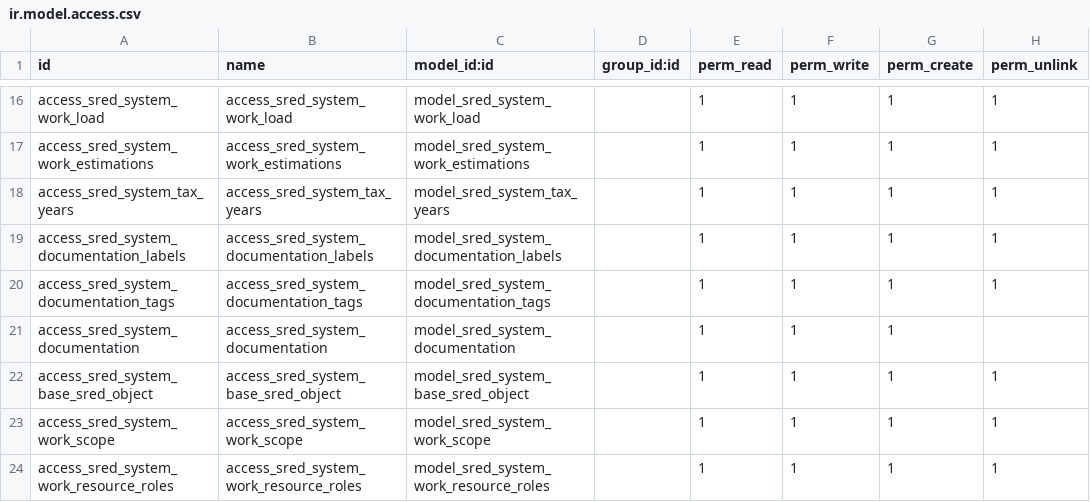
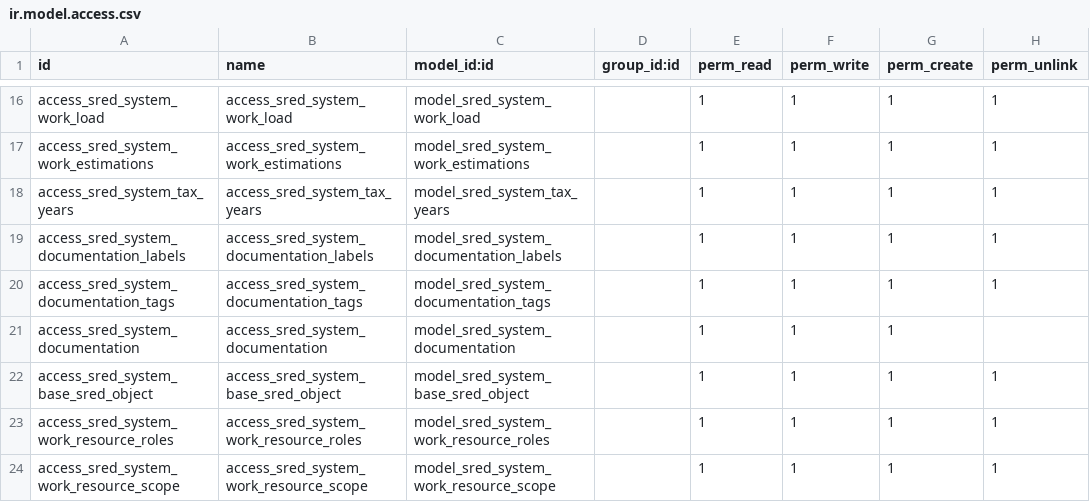
Before and after one commit to robertallanroker/sred_system, a CSV file: security/ir.model.access.csv, drawn as a sheet; only a part is shown, gaps mark what is left out.

```diff
--- a/security/ir.model.access.csv
+++ b/security/ir.model.access.csv
@@ -22,3 +22,3 @@ access_sred_system_documentation,access_sred_system_documentation,model_sred_sys
 access_sred_system_base_sred_object,access_sred_system_base_sred_object,model_sred_system_base_sred_object,,1,1,1,1
-access_sred_system_work_scope,access_sred_system_work_scope,model_sred_system_work_scope,,1,1,1,1
 access_sred_system_work_resource_roles,access_sred_system_work_resource_roles,model_sred_system_work_resource_roles,,1,1,1,1
+access_sred_system_work_resource_scope,access_sred_system_work_resource_scope,model_sred_system_work_resource_scope,,1,1,1,1
```
Also changed, not shown: 23 other files.
